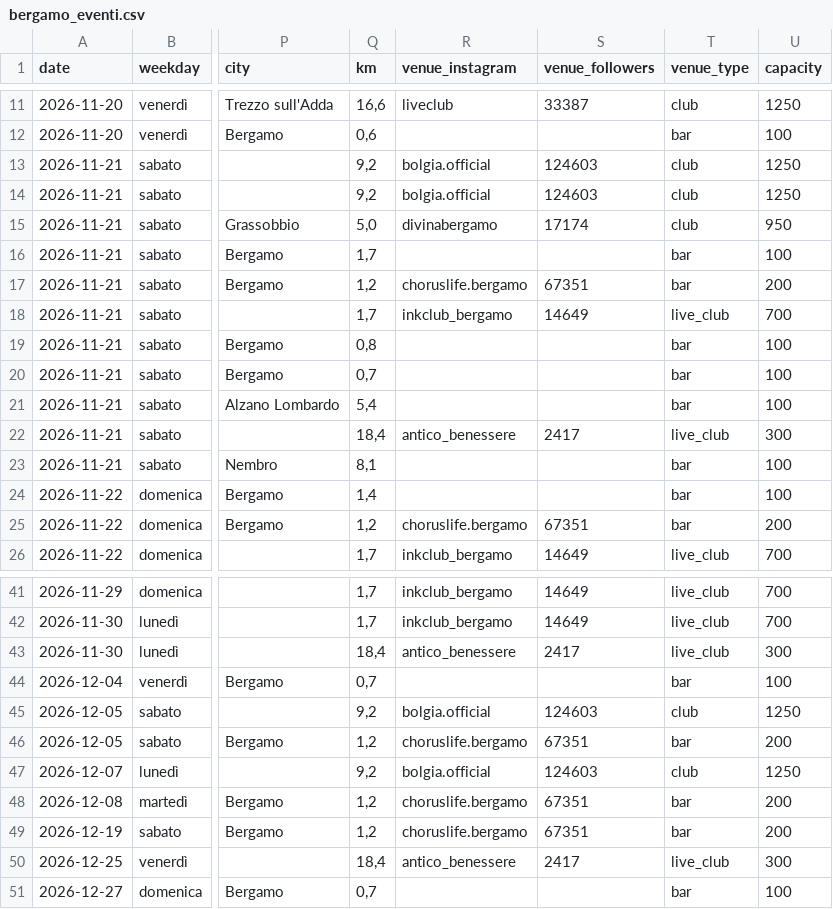
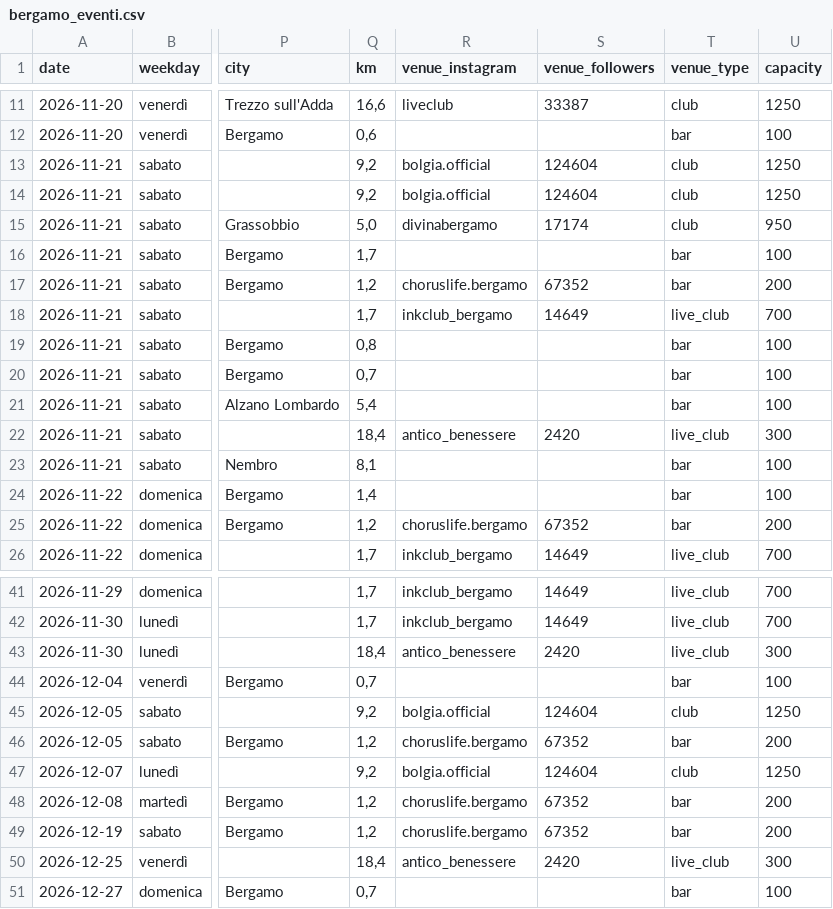
Before and after one commit to filipponoidevents-blip/bergamo-events, a CSV file: cities/bergamo/out/bergamo_eventi.csv, drawn as a sheet; only a part is shown, gaps mark what is left out; the diff covers the shown part only; the diff names each change by its address in the sheet, - before the commit and + after, or states it on an @@ line.

```diff
--- a/cities/bergamo/out/bergamo_eventi.csv
+++ b/cities/bergamo/out/bergamo_eventi.csv
-S13:S14 (venue_followers): 124603
+S13:S14 (venue_followers): 124604
-S17 (venue_followers): 67351
+S17 (venue_followers): 67352
-S22 (venue_followers): 2417
+S22 (venue_followers): 2420
-S25 (venue_followers): 67351
+S25 (venue_followers): 67352
-S43 (venue_followers): 2417
+S43 (venue_followers): 2420
-S45 (venue_followers): 124603
+S45 (venue_followers): 124604
-S46 (venue_followers): 67351
+S46 (venue_followers): 67352
-S47 (venue_followers): 124603
+S47 (venue_followers): 124604
-S48:S49 (venue_followers): 67351
+S48:S49 (venue_followers): 67352
-S50 (venue_followers): 2417
+S50 (venue_followers): 2420
```
Also changed, not shown: 5 edited cells elsewhere in this file, cities/bergamo/out/bergamo_locali.csv, cities/bergamo/out/bergamo_profili.csv, 12 other files.
